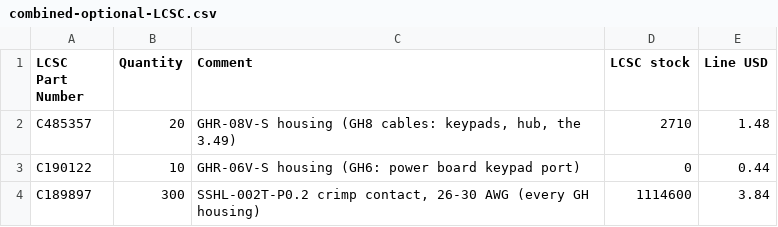
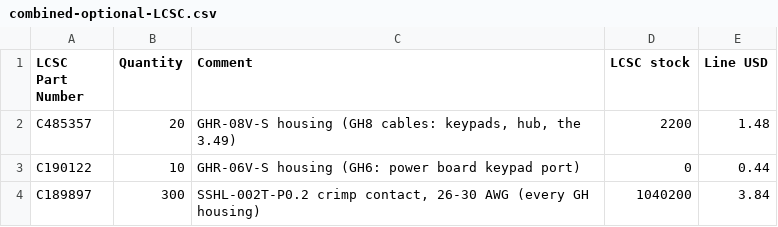
Before and after one commit to snowyfox/Nibbles, a CSV file: hardware/fab/combined-optional-LCSC.csv, drawn as a sheet.

```diff
--- a/hardware/fab/combined-optional-LCSC.csv
+++ b/hardware/fab/combined-optional-LCSC.csv
@@ -1,4 +1,4 @@
 LCSC Part Number,Quantity,Comment,LCSC stock,Line USD
-C485357,20,"GHR-08V-S housing (GH8 cables: keypads, hub, the 3.49)",2710,1.48
+C485357,20,"GHR-08V-S housing (GH8 cables: keypads, hub, the 3.49)",2200,1.48
 C190122,10,GHR-06V-S housing (GH6: power board keypad port),0,0.44
-C189897,300,"SSHL-002T-P0.2 crimp contact, 26-30 AWG (every GH housing)",1114600,3.84
+C189897,300,"SSHL-002T-P0.2 crimp contact, 26-30 AWG (every GH housing)",1040200,3.84
```
Also changed, not shown: hardware/fab/combined-BOM.csv, hardware/fab/combined-LCSC-order.csv, 3 other files.
